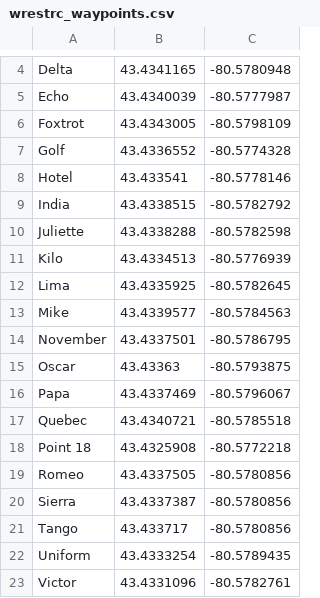
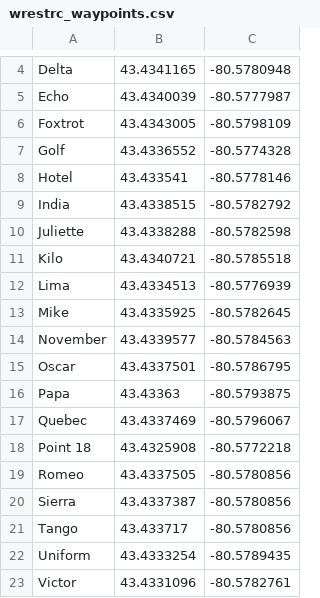
Before and after one commit to UWARG/pathing, a CSV file: waypoints/wrestrc_waypoints.csv, drawn as a sheet; only a part is shown, gaps mark what is left out.

Commit message:
Aligned row in waypoints alphabetically

```diff
--- a/waypoints/wrestrc_waypoints.csv
+++ b/waypoints/wrestrc_waypoints.csv
@@ -10,9 +10,9 @@ India,43.4338515,-80.5782792
 Juliette,43.4338288,-80.5782598
-Kilo,43.4334513,-80.5776939
-Lima,43.4335925,-80.5782645
-Mike,43.4339577,-80.5784563
-November,43.4337501,-80.5786795
-Oscar,43.43363,-80.5793875
-Papa,43.4337469,-80.5796067
-Quebec,43.4340721,-80.5785518
+Kilo,43.4340721,-80.5785518
+Lima,43.4334513,-80.5776939
+Mike,43.4335925,-80.5782645
+November,43.4339577,-80.5784563
+Oscar,43.4337501,-80.5786795
+Papa,43.43363,-80.5793875
+Quebec,43.4337469,-80.5796067
 Point 18,43.4325908,-80.5772218
```
Also changed, not shown: 2 other files.
